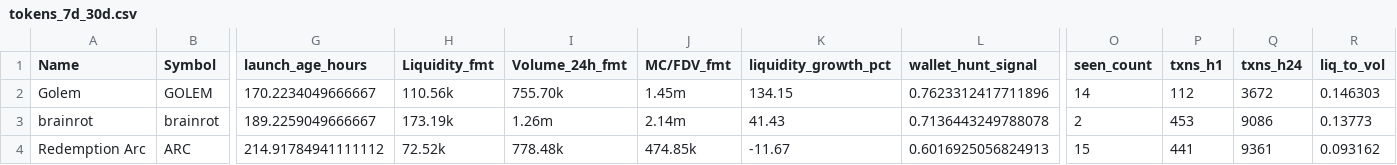
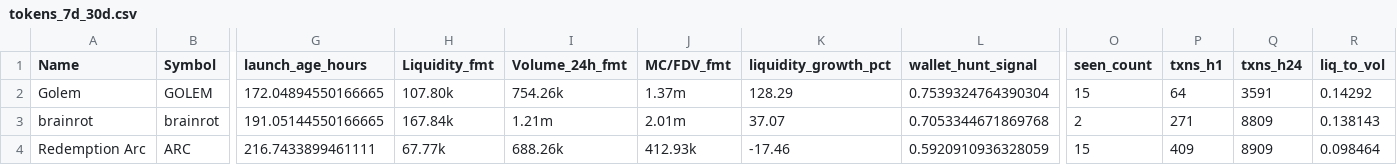
Before and after one commit to ziovajoz/solana-token-csv, a CSV file: output/tokens_7d_30d.csv, drawn as a sheet; only a part is shown, gaps mark what is left out; the diff covers the shown part only; the diff names each change by its address in the sheet, - before the commit and + after, or states it on an @@ line.

```diff
--- a/output/tokens_7d_30d.csv
+++ b/output/tokens_7d_30d.csv
-G2 (launch_age_hours): 170.2234049666667
+G2 (launch_age_hours): 172.04894550166665
-H2 (Liquidity_fmt): 110.56k
+H2 (Liquidity_fmt): 107.80k
-I2 (Volume_24h_fmt): 755.70k
+I2 (Volume_24h_fmt): 754.26k
-J2 (MC/FDV_fmt): 1.45m
+J2 (MC/FDV_fmt): 1.37m
-K2 (liquidity_growth_pct): 134.15
+K2 (liquidity_growth_pct): 128.29
-L2 (wallet_hunt_signal): 0.7623312417711896
+L2 (wallet_hunt_signal): 0.7539324764390304
-O2 (seen_count): 14
+O2 (seen_count): 15
-P2 (txns_h1): 112
+P2 (txns_h1): 64
-Q2 (txns_h24): 3672
+Q2 (txns_h24): 3591
-R2 (liq_to_vol): 0.146303
+R2 (liq_to_vol): 0.14292
-G3 (launch_age_hours): 189.2259049666667
+G3 (launch_age_hours): 191.05144550166665
-H3 (Liquidity_fmt): 173.19k
+H3 (Liquidity_fmt): 167.84k
-I3 (Volume_24h_fmt): 1.26m
+I3 (Volume_24h_fmt): 1.21m
-J3 (MC/FDV_fmt): 2.14m
+J3 (MC/FDV_fmt): 2.01m
-K3 (liquidity_growth_pct): 41.43
+K3 (liquidity_growth_pct): 37.07
-L3 (wallet_hunt_signal): 0.7136443249788078
+L3 (wallet_hunt_signal): 0.7053344671869768
-P3 (txns_h1): 453
+P3 (txns_h1): 271
-Q3 (txns_h24): 9086
+Q3 (txns_h24): 8809
-R3 (liq_to_vol): 0.13773
+R3 (liq_to_vol): 0.138143
-G4 (launch_age_hours): 214.91784941111112
+G4 (launch_age_hours): 216.7433899461111
-H4 (Liquidity_fmt): 72.52k
+H4 (Liquidity_fmt): 67.77k
-I4 (Volume_24h_fmt): 778.48k
+I4 (Volume_24h_fmt): 688.26k
-J4 (MC/FDV_fmt): 474.85k
+J4 (MC/FDV_fmt): 412.93k
-K4 (liquidity_growth_pct): -11.67
+K4 (liquidity_growth_pct): -17.46
-L4 (wallet_hunt_signal): 0.6016925056824913
+L4 (wallet_hunt_signal): 0.5920910936328059
-P4 (txns_h1): 441
+P4 (txns_h1): 409
-Q4 (txns_h24): 9361
+Q4 (txns_h24): 8909
-R4 (liq_to_vol): 0.093162
+R4 (liq_to_vol): 0.098464
```
Also changed, not shown: 1 removed row and 70 edited cells elsewhere in this file, candidate_cache.csv, output/excluded.csv, 3 other files.
